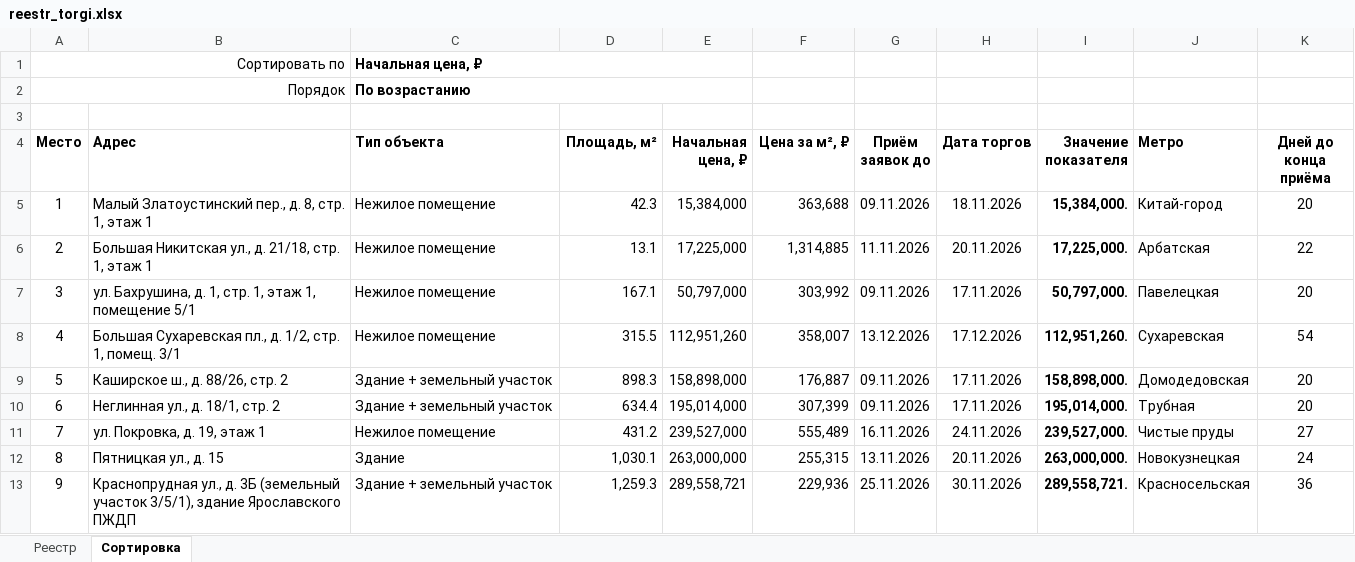
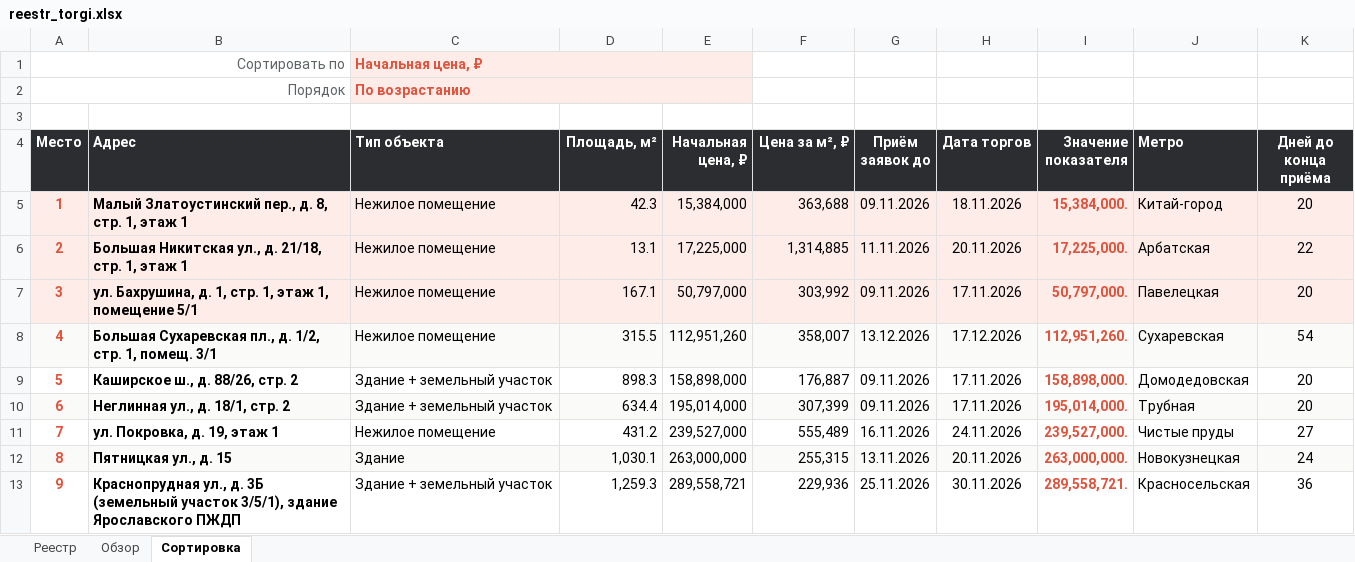
Before and after one commit to parfentsevandrey-blip/test, an Excel workbook: reestr_torgi.xlsx, sheet Сортировка, drawn as a sheet; values as stored, in another font and other column widths than the file's, no borders; conditional formats not drawn; the diff names each change by its address in the sheet, - before the commit and + after, or states it on an @@ line.

```diff
--- a/reestr_torgi.xlsx (sheet Сортировка)
+++ b/reestr_torgi.xlsx (sheet Сортировка)
+sheet tab: Обзор
-A1:A2 text colour: black
+A1:A2 text colour: #5F6368
-C1:E2 fill: none
+C1:E2 fill: #FDECE8
-C1:C2 text colour: black
+C1:C2 text colour: #E0533D
@@ A4:K4 fill: none → #2B2D31, text colour: black → #FFFFFF @@
-A5:K7 fill: none
+A5:K7 fill: #FDECE8
-A5:B13 bold: off
+A5:B13 bold: on
-A5:A13 text colour: black
+A5:A13 text colour: #E0533D
-I5:I13 text colour: black
+I5:I13 text colour: #E0533D
-A8:K8 fill: none
+A8:K8 fill: #FAFAF9
-A10:K10 fill: none
+A10:K10 fill: #FAFAF9
-A12:K12 fill: none
+A12:K12 fill: #FAFAF9
```
Also changed, not shown: sheet Реестр, charts or pictures.
